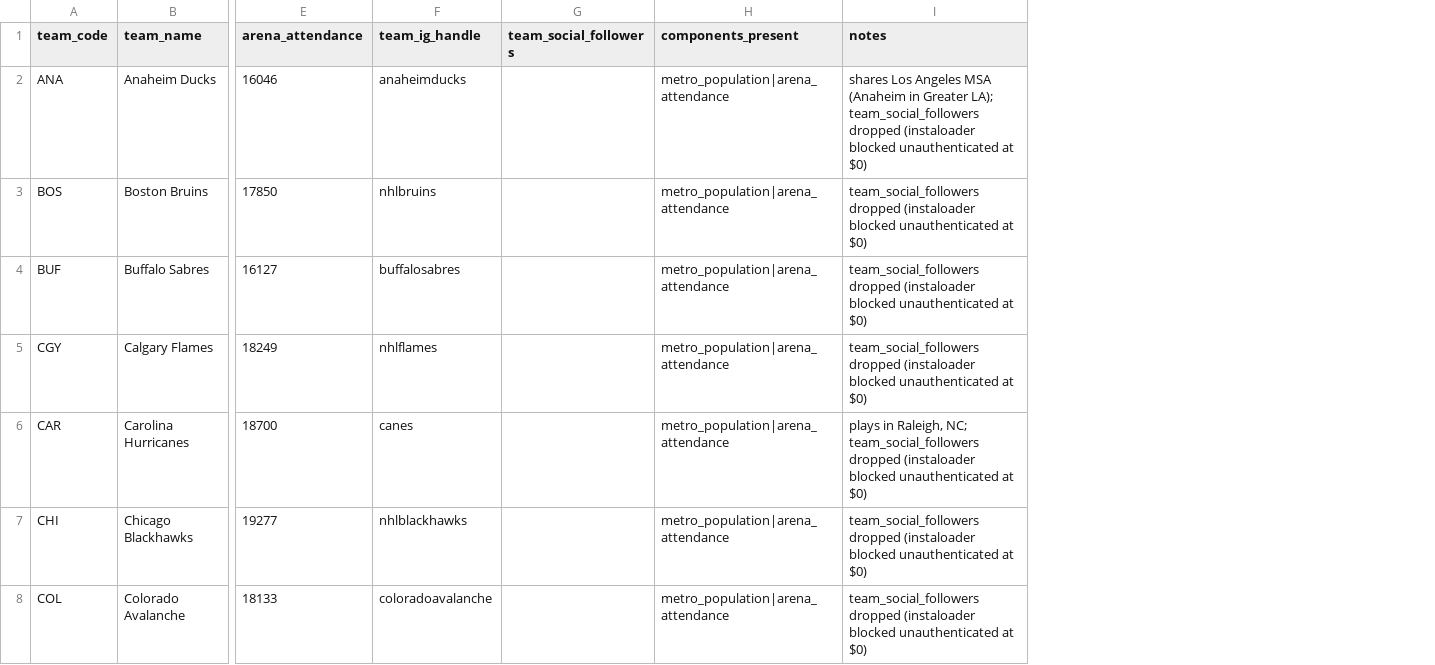
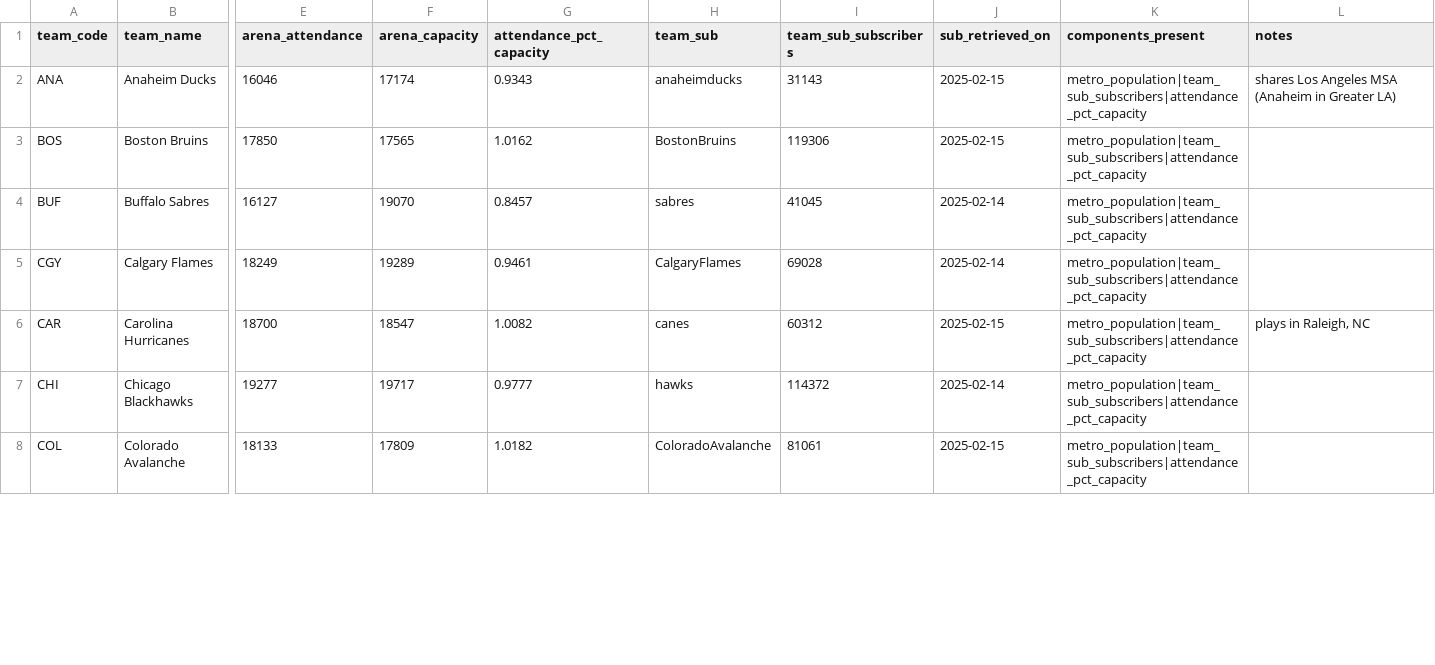
Before and after one commit to adamn03/cassis-2026-marchand-index, a CSV file: Full Project Files/marchand_index/market_proxy.csv, drawn as a sheet; only a part is shown, gaps mark what is left out; removed rows and columns are numbered as before the commit, all else as after; the diff covers the shown part only; the diff names each change by its address in the sheet, - before the commit and + after, or states it on an @@ line.

```diff
--- a/Full Project Files/marchand_index/market_proxy.csv
+++ b/Full Project Files/marchand_index/market_proxy.csv
-column F (team_ig_handle), rows 2-8: anaheimducks | nhlbruins | buffalosabres | nhlflames | canes | nhlblackhawks | coloradoavalanche
-column G (team_social_followers), empty
+column F (arena_capacity), rows 2-8: 17174 | 17565 | 19070 | 19289 | 18547 | 19717 | 17809
+column G (attendance_pct_capacity), rows 2-8: 0.9343 | 1.0162 | 0.8457 | 0.9461 | 1.0082 | 0.9777 | 1.0182
+column H (team_sub), rows 2-8: anaheimducks | BostonBruins | sabres | CalgaryFlames | canes | hawks | ColoradoAvalanche
+column I (team_sub_subscribers), rows 2-8: 31143 | 119306 | 41045 | 69028 | 60312 | 114372 | 81061
+column J (sub_retrieved_on), rows 2-8: 2025-02-15 | 2025-02-15 | 2025-02-14 | 2025-02-14 | 2025-02-15 | 2025-02-14 | 2025-02-15
-K2:K8 (components_present): metro_population|arena_attendance
+K2:K8 (components_present): metro_population|team_sub_subscribers|attendance_pct_capacity
-L2 (notes): …in Greater LA); team_social_followers dropped (instaloader blocked unauthenticated at $0)
+L2 (notes): …in Greater LA)
-L3:L5 (notes): team_social_followers dropped (instaloader blocked unauthenticated at $0)
+L3:L5 (notes): (empty)
-L6 (notes): …in Raleigh, NC; team_social_followers dropped (instaloader blocked unauthenticated at $0)
+L6 (notes): …in Raleigh, NC
-L7:L8 (notes): team_social_followers dropped (instaloader blocked unauthenticated at $0)
+L7:L8 (notes): (empty)
```
Also changed, not shown: 50 edited cells elsewhere in this file, 5 other files.
